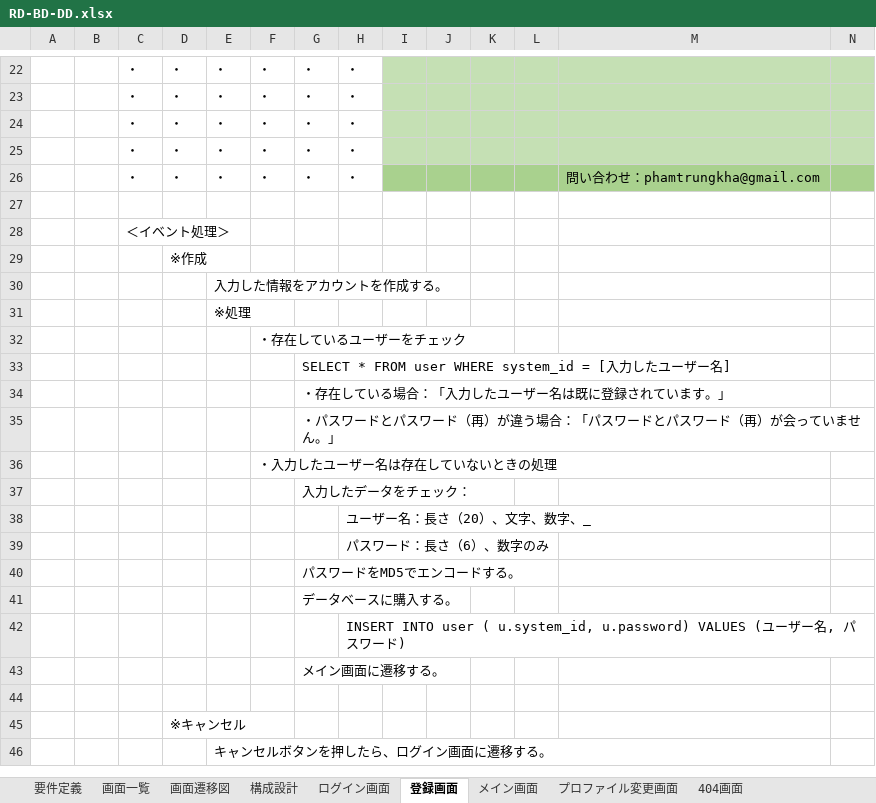
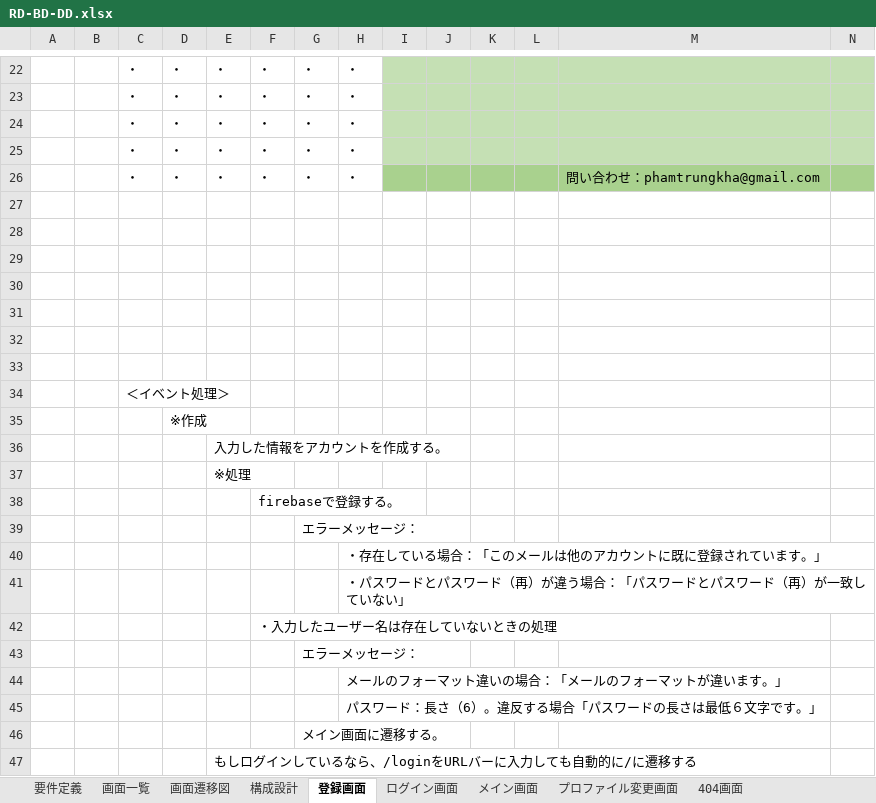
Before and after one commit to phamtrungkha/training-2021, an Excel workbook: NhatKy-Angular/10.設計書/RD-BD-DD.xlsx, sheet 登録画面, drawn as a sheet; only a part is shown, gaps mark what is left out; values as stored, in another font and other column widths than the file's, no borders; charts and pictures not drawn; removed rows and columns are numbered as before the commit, all else as after; rows hold the shown columns only; the diff names each change by its address in the sheet, - before the commit and + after, or states it on an @@ line.

```diff
--- a/NhatKy-Angular/10.設計書/RD-BD-DD.xlsx (sheet 登録画面)
+++ b/NhatKy-Angular/10.設計書/RD-BD-DD.xlsx (sheet 登録画面)
@@ sheet tab order changed: 要件定義 | 画面一覧 | 画面遷移図 | 構成設計 | 登録画面 | ログイン画面 | メイン画面 | プロファイル変更画面 | 404画面 @@
+row 28: (empty)
+row 29: (empty)
+row 30: (empty)
+row 31: (empty)
+row 32: (empty)
+row 33: (empty)
-F38: ・存在しているユーザーをチェック
+F38: firebaseで登録する。
-G39: SELECT * FROM user WHERE system_id = [入力したユーザー名]
+G39: エラーメッセージ：
-row 34:  |  |  |  |  |  | ・存在している場合：「入力したユーザー名は既に登録されています。」
-row 35:  |  |  |  |  |  | ・パスワードとパスワード（再）が違う場合：「パスワードとパスワード（再）が会っていません。」
+row 40:  |  |  |  |  |  |  | ・存在している場合：「このメールは他のアカウントに既に登録されています。」
+row 41:  |  |  |  |  |  |  | ・パスワードとパスワード（再）が違う場合：「パスワードとパスワード（再）が一致していない」
-G43: 入力したデータをチェック：
+G43: エラーメッセージ：
-H44: ユーザー名：長さ（20）、文字、数字、_
+H44: メールのフォーマット違いの場合：「メールのフォーマットが違います。」
-H45: パスワード：長さ（6）、数字のみ
+H45: パスワード：長さ（6）。違反する場合「パスワードの長さは最低６文字です。」
-row 40:  |  |  |  |  |  | パスワードをMD5でエンコードする。
-row 41:  |  |  |  |  |  | データベースに購入する。
-row 42:  |  |  |  |  |  |  | INSERT INTO user ( u.system_id, u.password) VALUES (ユーザー名, パスワード)
-row 44: (empty)
-row 45:  |  |  | ※キャンセル
-E47: キャンセルボタンを押したら、ログイン画面に遷移する。
+E47: もしログインしているなら、/loginをURLバーに入力しても自動的に/に遷移する
```
Also changed, not shown: sheet 404画面, sheet プロファイル変更画面, sheet メイン画面, sheet ログイン画面, charts or pictures, NhatKy-Angular/10.設計書/database-design.xlsx, 39 other files.
